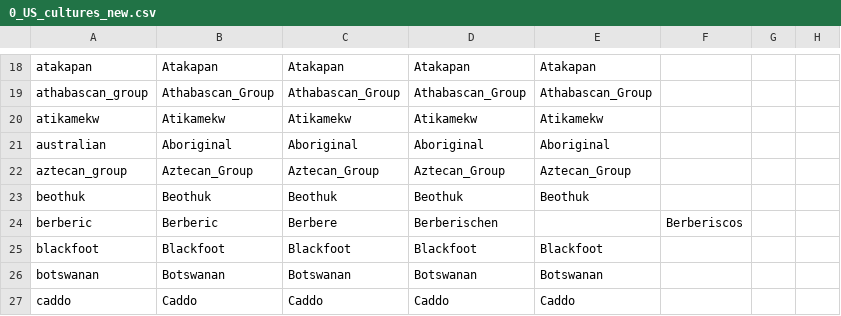
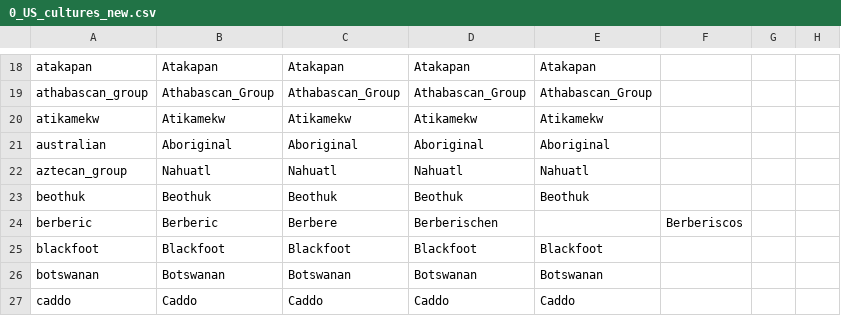
Before and after one commit to 00matthew2000/Lux-Ultima, a CSV file: localisation/0_US_cultures_new.csv, drawn as a sheet; only a part is shown, gaps mark what is left out; the diff names each change by its address in the sheet, - before the commit and + after, or states it on an @@ line.

```diff
--- a/localisation/0_US_cultures_new.csv
+++ b/localisation/0_US_cultures_new.csv
-B22: Aztecan_Group
+B22: Nahuatl
-C22: Aztecan_Group
+C22: Nahuatl
-D22: Aztecan_Group
+D22: Nahuatl
-E22: Aztecan_Group
+E22: Nahuatl
```
Also changed, not shown: 2 other files.
